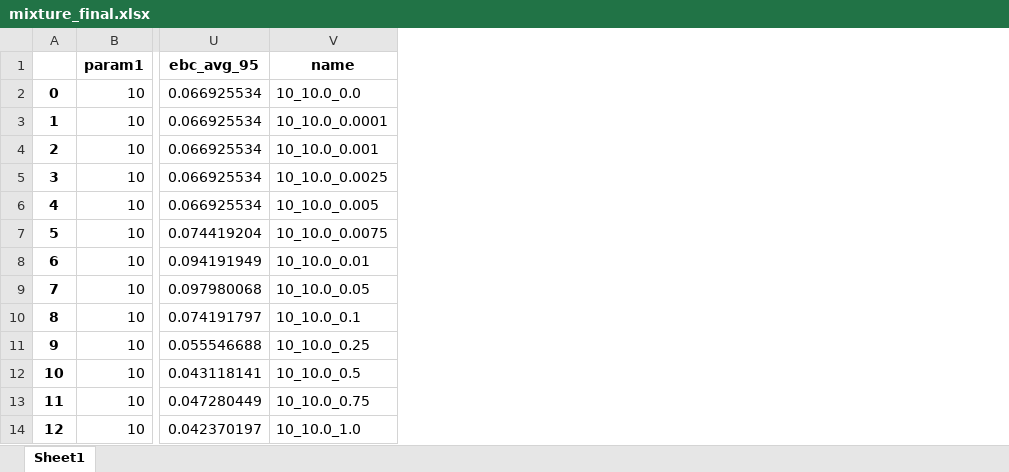
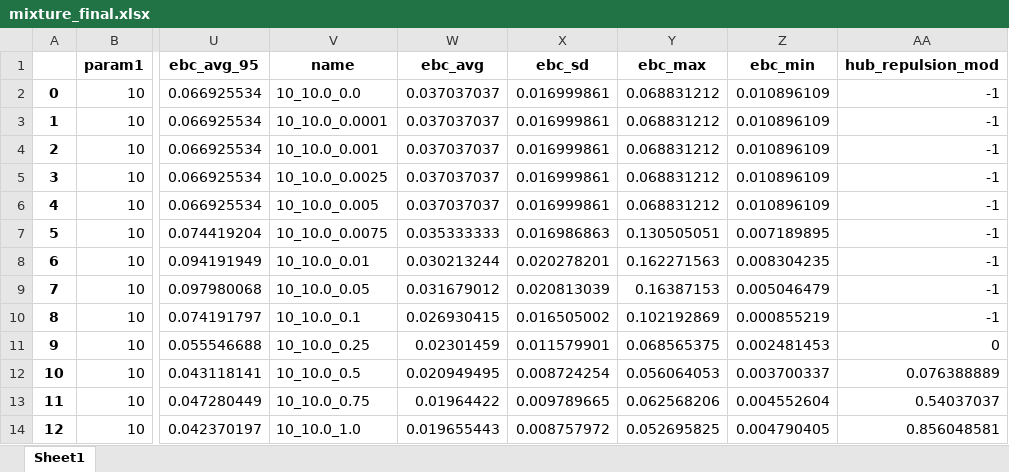
Before and after one commit to marcessz/fractal-networks, an Excel workbook: data/mixture_final.xlsx, sheet Sheet1, drawn as a sheet; only a part is shown, gaps mark what is left out; values as stored, in another font and other column widths than the file's, no borders; the diff names each change by its address in the sheet, - before the commit and + after, or states it on an @@ line.

```diff
--- a/data/mixture_final.xlsx (sheet Sheet1)
+++ b/data/mixture_final.xlsx (sheet Sheet1)
+column W (ebc_avg), rows 2-14: 0.037037037 | 0.037037037 | 0.037037037 | 0.037037037 | 0.037037037 | 0.035333333 | 0.030213244 | 0.031679012 | 0.026930415 | 0.02301459 | 0.020949495 | 0.01964422 | 0.019655443
+column X (ebc_sd), rows 2-14: 0.016999861 | 0.016999861 | 0.016999861 | 0.016999861 | 0.016999861 | 0.016986863 | 0.020278201 | 0.020813039 | 0.016505002 | 0.011579901 | 0.008724254 | 0.009789665 | 0.008757972
+column Y (ebc_max), rows 2-14: 0.068831212 | 0.068831212 | 0.068831212 | 0.068831212 | 0.068831212 | 0.130505051 | 0.162271563 | 0.16387153 | 0.102192869 | 0.068565375 | 0.056064053 | 0.062568206 | 0.052695825
+column Z (ebc_min), rows 2-14: 0.010896109 | 0.010896109 | 0.010896109 | 0.010896109 | 0.010896109 | 0.007189895 | 0.008304235 | 0.005046479 | 0.000855219 | 0.002481453 | 0.003700337 | 0.004552604 | 0.004790405
+column AA (hub_repulsion_mod), rows 2-14: -1 | -1 | -1 | -1 | -1 | -1 | -1 | -1 | -1 | 0 | 0.076388889 | 0.54037037 | 0.856048581
```
Also changed, not shown: data/rbfm_final.xlsx, data/real_final.xlsx, 3 other files.
